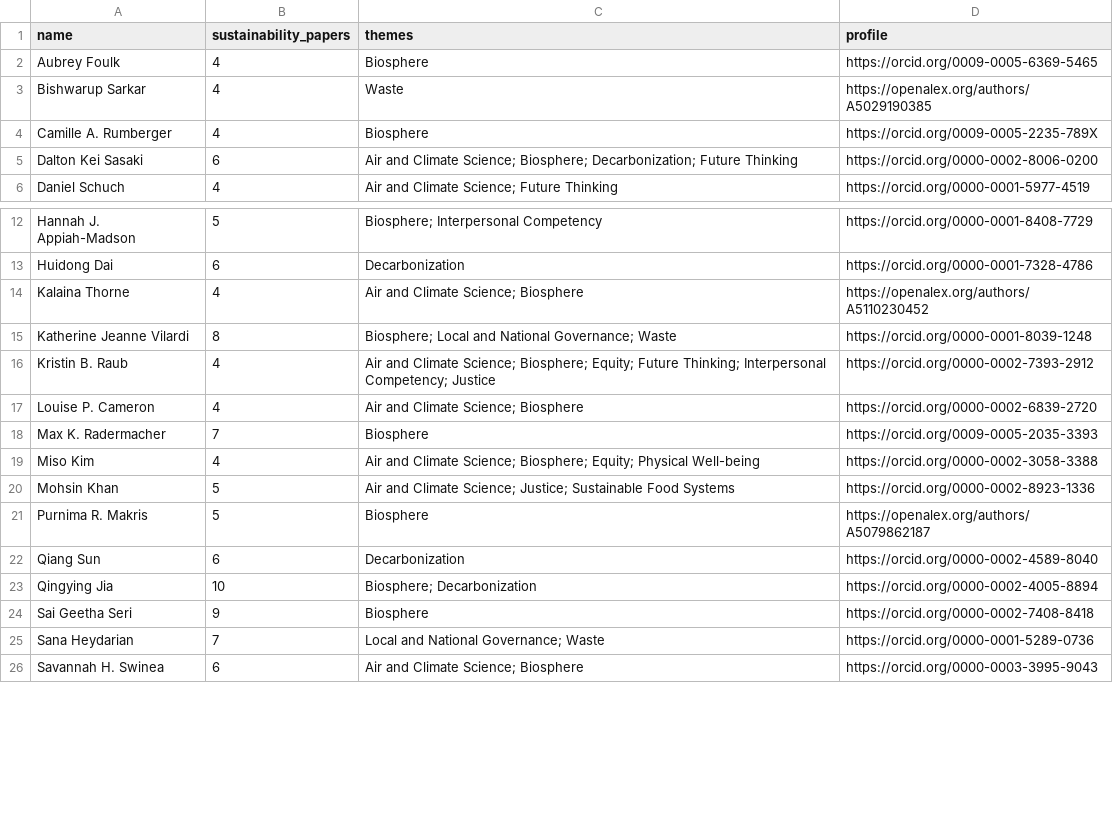
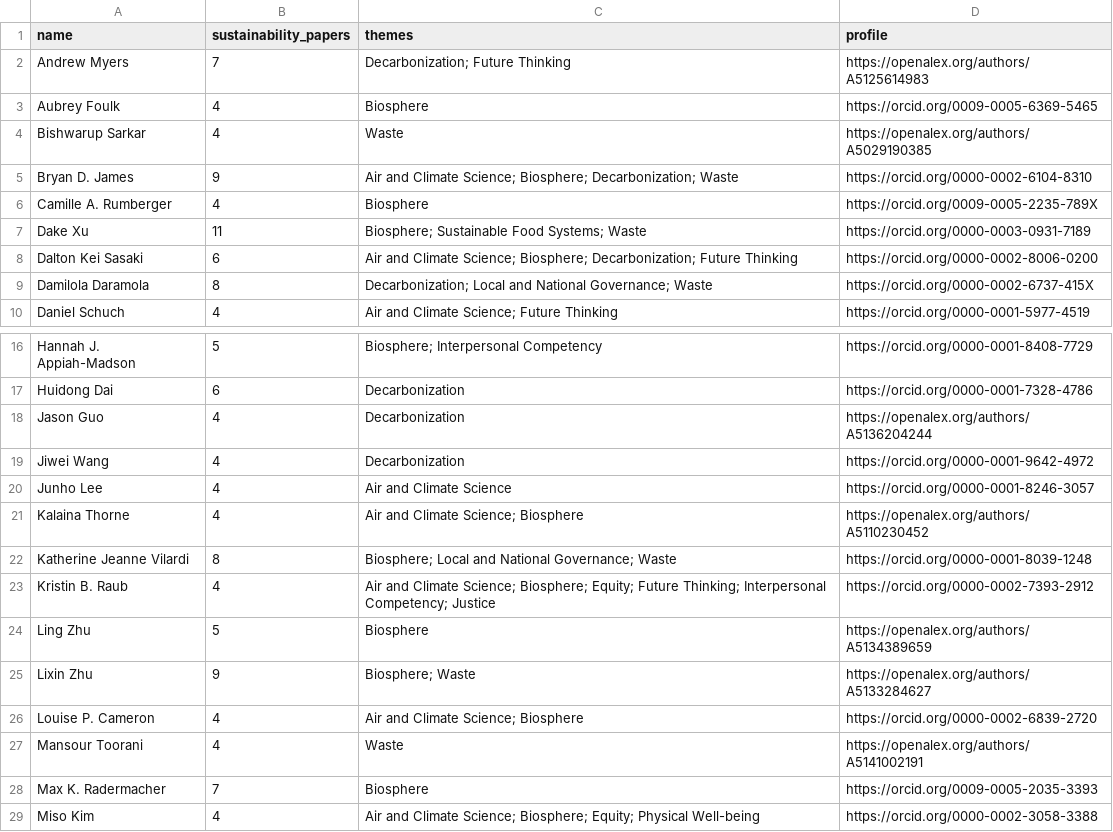
Before and after one commit to joshuam0y/sustainability-network, a CSV file: data/review/new_people.csv, drawn as a sheet; only a part is shown, gaps mark what is left out; the shorter side is filled out with more unchanged rows; the diff covers the shown part only; the diff names each change by its address in the sheet, - before the commit and + after, or states it on an @@ line.

```diff
--- a/data/review/new_people.csv
+++ b/data/review/new_people.csv
+row 2: Andrew Myers | 7 | Decarbonization; Future Thinking | https://openalex.org/authors/A5125614983
+row 5: Bryan D. James | 9 | Air and Climate Science; Biosphere; Decarbonization; Waste | https://orcid.org/0000-0002-6104-8310
+row 7: Dake Xu | 11 | Biosphere; Sustainable Food Systems; Waste | https://orcid.org/0000-0003-0931-7189
+row 9: Damilola Daramola | 8 | Decarbonization; Local and National Governance; Waste | https://orcid.org/0000-0002-6737-415X
+row 18: Jason Guo | 4 | Decarbonization | https://openalex.org/authors/A5136204244
+row 19: Jiwei Wang | 4 | Decarbonization | https://orcid.org/0000-0001-9642-4972
+row 20: Junho Lee | 4 | Air and Climate Science | https://orcid.org/0000-0001-8246-3057
+row 24: Ling Zhu | 5 | Biosphere | https://openalex.org/authors/A5134389659
+row 25: Lixin Zhu | 9 | Biosphere; Waste | https://openalex.org/authors/A5133284627
+row 27: Mansour Toorani | 4 | Waste | https://openalex.org/authors/A5141002191
```
Also changed, not shown: 9 added rows and 3 edited cells elsewhere in this file, 52 other files.
